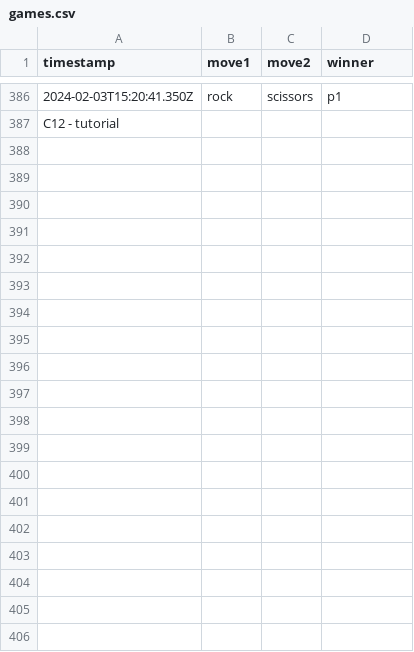
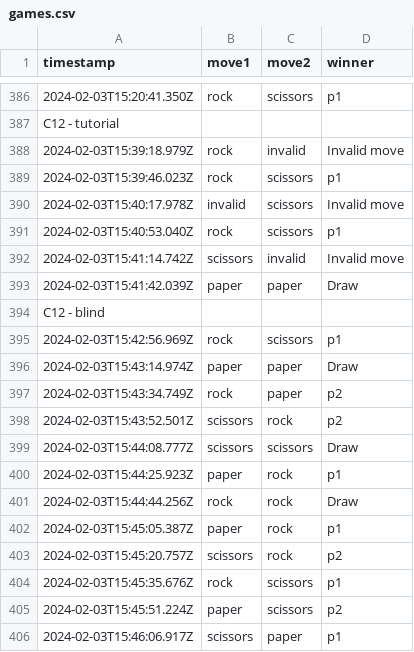
Before and after one commit to icaro-rdp/enhaced-rock-paper-scissors, a CSV file: Visual_monitor/games.csv, drawn as a sheet; only a part is shown, gaps mark what is left out; the diff covers the shown part only; the diff names each change by its address in the sheet, - before the commit and + after, or states it on an @@ line.

Commit message:
Data 3 sended

```diff
--- a/Visual_monitor/games.csv
+++ b/Visual_monitor/games.csv
+row 388: 2024-02-03T15:39:18.979Z | rock | invalid | Invalid move
+row 389: 2024-02-03T15:39:46.023Z | rock | scissors | p1
+row 390: 2024-02-03T15:40:17.978Z | invalid | scissors | Invalid move
+row 391: 2024-02-03T15:40:53.040Z | rock | scissors | p1
+row 392: 2024-02-03T15:41:14.742Z | scissors | invalid | Invalid move
+row 393: 2024-02-03T15:41:42.039Z | paper | paper | Draw
+row 394: C12 - blind
+row 395: 2024-02-03T15:42:56.969Z | rock | scissors | p1
+row 396: 2024-02-03T15:43:14.974Z | paper | paper | Draw
+row 397: 2024-02-03T15:43:34.749Z | rock | paper | p2
+row 398: 2024-02-03T15:43:52.501Z | scissors | rock | p2
+row 399: 2024-02-03T15:44:08.777Z | scissors | scissors | Draw
+row 400: 2024-02-03T15:44:25.923Z | paper | rock | p1
+row 401: 2024-02-03T15:44:44.256Z | rock | rock | Draw
+row 402: 2024-02-03T15:45:05.387Z | paper | rock | p1
+row 403: 2024-02-03T15:45:20.757Z | scissors | rock | p2
+row 404: 2024-02-03T15:45:35.676Z | rock | scissors | p1
+row 405: 2024-02-03T15:45:51.224Z | paper | scissors | p2
+row 406: 2024-02-03T15:46:06.917Z | scissors | paper | p1
```
Also changed, not shown: 16 added rows elsewhere in this file.
